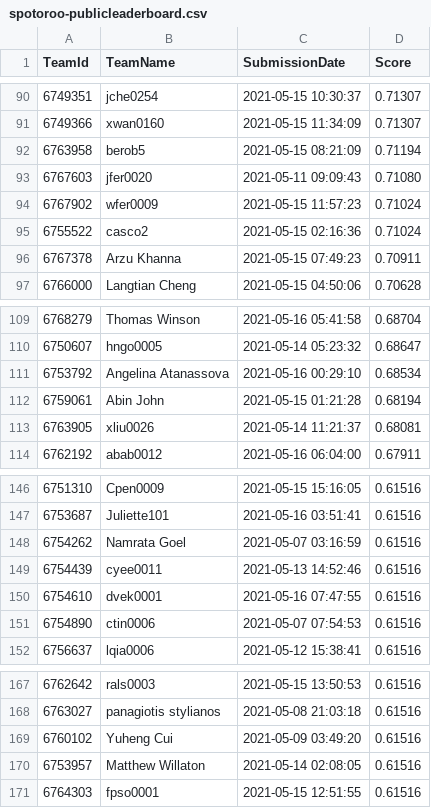
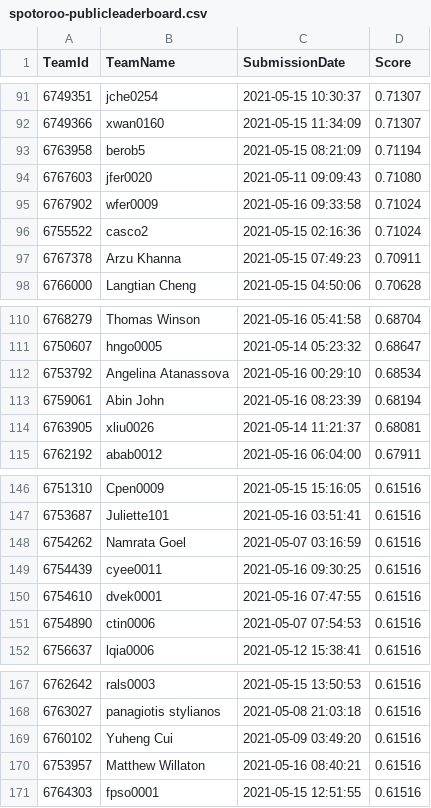
Before and after one commit to TengMCing/ETC3250_kaggle_score, a CSV file: data/spotoroo-publicleaderboard.csv, drawn as a sheet; only a part is shown, gaps mark what is left out; the diff covers the shown part only.

```diff
--- a/data/spotoroo-publicleaderboard.csv
+++ b/data/spotoroo-publicleaderboard.csv
@@ -93,3 +94,3 @@
 6767603,jfer0020,"2021-05-11 09:09:43",0.71080
-6767902,wfer0009,"2021-05-15 11:57:23",0.71024
+6767902,wfer0009,"2021-05-16 09:33:58",0.71024
 6755522,casco2,"2021-05-15 02:16:36",0.71024
@@ -111,3 +112,3 @@
 6753792,"Angelina Atanassova","2021-05-16 00:29:10",0.68534
-6759061,"Abin John","2021-05-15 01:21:28",0.68194
+6759061,"Abin John","2021-05-16 08:23:39",0.68194
 6763905,xliu0026,"2021-05-14 11:21:37",0.68081
@@ -148,3 +148,3 @@
 6754262,"Namrata Goel","2021-05-07 03:16:59",0.61516
-6754439,cyee0011,"2021-05-13 14:52:46",0.61516
+6754439,cyee0011,"2021-05-16 09:30:25",0.61516
 6754610,dvek0001,"2021-05-16 07:47:55",0.61516
@@ -169,3 +169,3 @@
 6760102,"Yuheng Cui","2021-05-09 03:49:20",0.61516
-6753957,"Matthew Willaton","2021-05-14 02:08:05",0.61516
+6753957,"Matthew Willaton","2021-05-16 08:40:21",0.61516
 6764303,fpso0001,"2021-05-15 12:51:55",0.61516
```
Also changed, not shown: 1 added row, 1 removed row and 4 edited cells elsewhere in this file, 4 other files.
